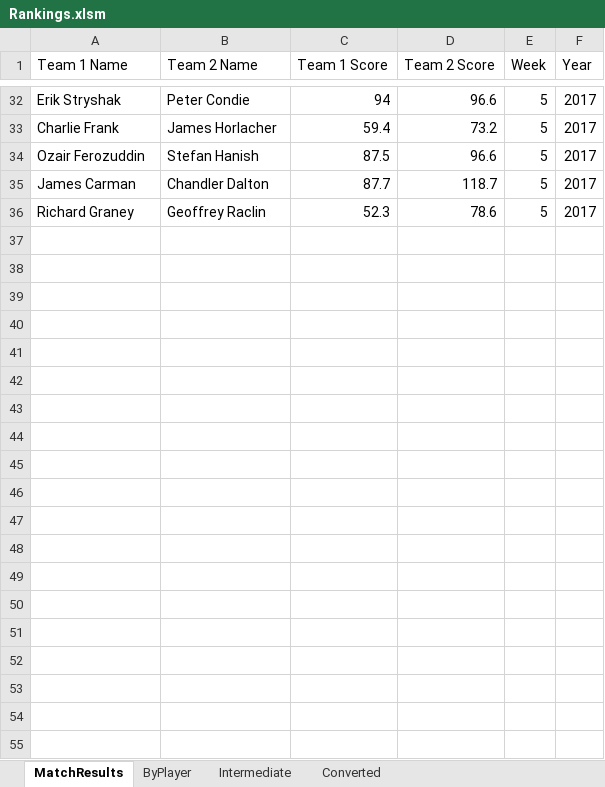
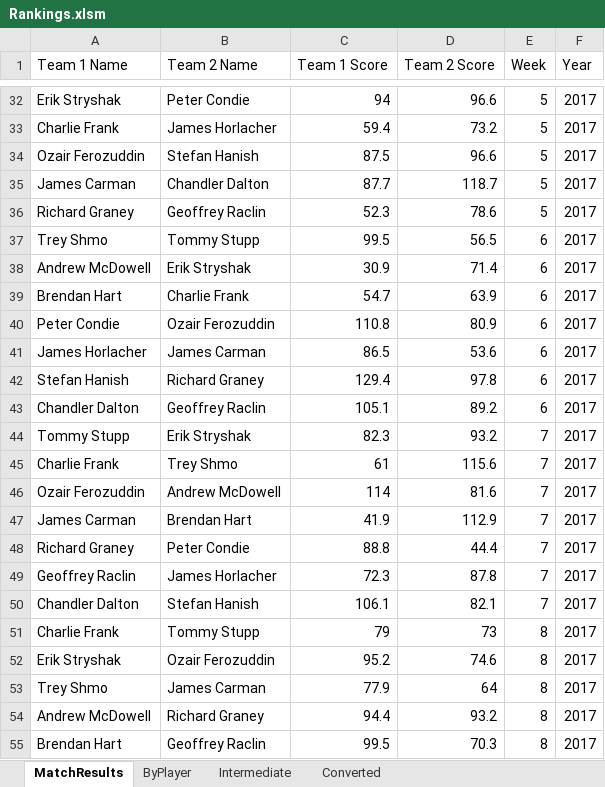
Before and after one commit to therikshak/FantasyFootball, an Excel workbook: 2017 Working Dir/Rankings.xlsm, sheet MatchResults, drawn as a sheet; only a part is shown, gaps mark what is left out; values as stored, in another font and other column widths than the file's, no borders; the diff covers the shown part only; the diff names each change by its address in the sheet, - before the commit and + after, or states it on an @@ line.

```diff
--- a/2017 Working Dir/Rankings.xlsm (sheet MatchResults)
+++ b/2017 Working Dir/Rankings.xlsm (sheet MatchResults)
+row 37: Trey Shmo | Tommy Stupp | 99.5 | 56.5 | 6 | 2017
+row 38: Andrew McDowell | Erik Stryshak | 30.9 | 71.4 | 6 | 2017
+row 39: Brendan Hart | Charlie Frank | 54.7 | 63.9 | 6 | 2017
+row 40: Peter Condie | Ozair Ferozuddin | 110.8 | 80.9 | 6 | 2017
+row 41: James Horlacher | James Carman | 86.5 | 53.6 | 6 | 2017
+row 42: Stefan Hanish | Richard Graney | 129.4 | 97.8 | 6 | 2017
+row 43: Chandler Dalton | Geoffrey Raclin | 105.1 | 89.2 | 6 | 2017
+row 44: Tommy Stupp | Erik Stryshak | 82.3 | 93.2 | 7 | 2017
+row 45: Charlie Frank | Trey Shmo | 61 | 115.6 | 7 | 2017
+row 46: Ozair Ferozuddin | Andrew McDowell | 114 | 81.6 | 7 | 2017
+row 47: James Carman | Brendan Hart | 41.9 | 112.9 | 7 | 2017
+row 48: Richard Graney | Peter Condie | 88.8 | 44.4 | 7 | 2017
+row 49: Geoffrey Raclin | James Horlacher | 72.3 | 87.8 | 7 | 2017
+row 50: Chandler Dalton | Stefan Hanish | 106.1 | 82.1 | 7 | 2017
+row 51: Charlie Frank | Tommy Stupp | 79 | 73 | 8 | 2017
+row 52: Erik Stryshak | Ozair Ferozuddin | 95.2 | 74.6 | 8 | 2017
+row 53: Trey Shmo | James Carman | 77.9 | 64 | 8 | 2017
+row 54: Andrew McDowell | Richard Graney | 94.4 | 93.2 | 8 | 2017
+row 55: Brendan Hart | Geoffrey Raclin | 99.5 | 70.3 | 8 | 2017
```
Also changed, not shown: 9 added rows elsewhere in this sheet, sheet ByPlayer, sheet Converted, sheet Intermediate, 23 other files.
